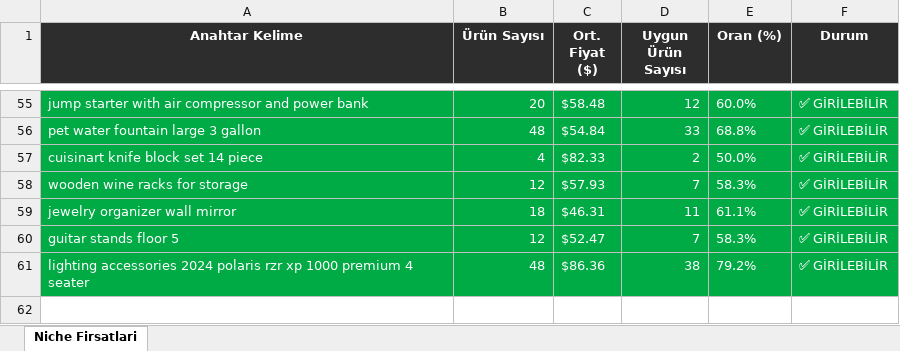
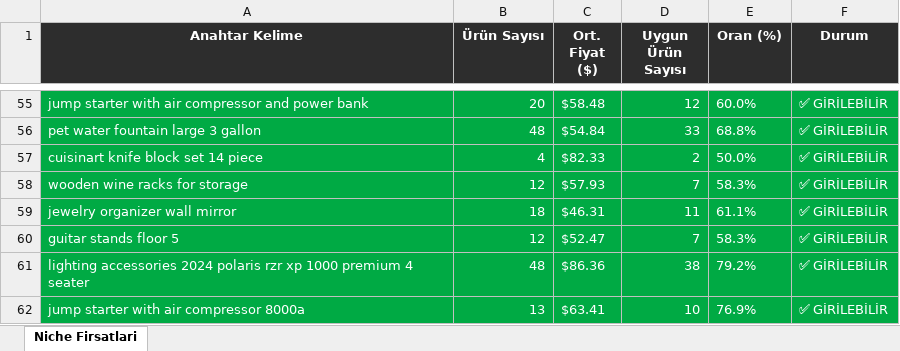
Before and after one commit to furkanarslan3445-coder/amazon-pl-research, an Excel workbook: output/amazon_niche_rapor_2026-04-06.xlsx, sheet Niche Firsatlari, drawn as a sheet; only a part is shown, gaps mark what is left out; values as stored, in another font and other column widths than the file's, no borders; the diff names each change by its address in the sheet, - before the commit and + after, or states it on an @@ line.

```diff
--- a/output/amazon_niche_rapor_2026-04-06.xlsx (sheet Niche Firsatlari)
+++ b/output/amazon_niche_rapor_2026-04-06.xlsx (sheet Niche Firsatlari)
+row 62: jump starter with air compressor 8000a | 13 | $63.41 | 10 | 76.9% | ✅ GİRİLEBİLİR
```
Also changed, not shown: 1 other file.
